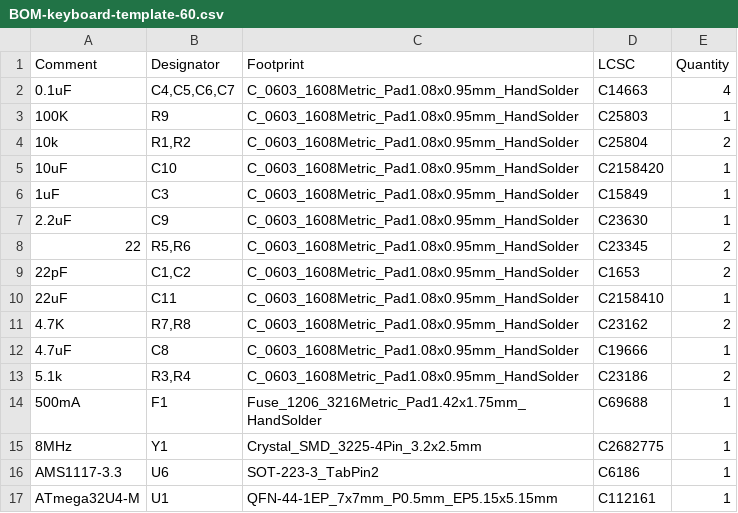
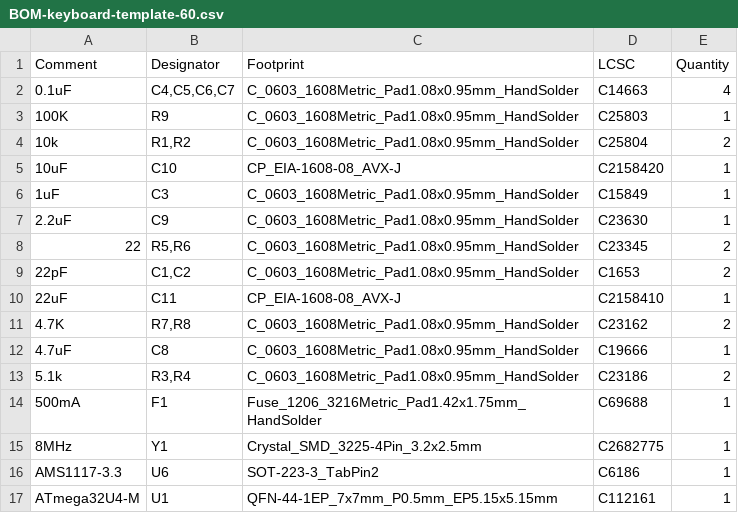
Before and after one commit to rominronin/katana60-pro, a CSV file: jlcpcb/production_files/BOM-keyboard-template-60.csv, drawn as a sheet; only a part is shown.

```diff
--- a/jlcpcb/production_files/BOM-keyboard-template-60.csv
+++ b/jlcpcb/production_files/BOM-keyboard-template-60.csv
@@ -4,3 +4,3 @@ Comment,Designator,Footprint,LCSC,Quantity
 10k,"R1,R2",C_0603_1608Metric_Pad1.08x0.95mm_HandSolder,C25804,2
-10uF,C10,C_0603_1608Metric_Pad1.08x0.95mm_HandSolder,C2158420,1
+10uF,C10,CP_EIA-1608-08_AVX-J,C2158420,1
 1uF,C3,C_0603_1608Metric_Pad1.08x0.95mm_HandSolder,C15849,1
@@ -9,3 +9,3 @@ Comment,Designator,Footprint,LCSC,Quantity
 22pF,"C1,C2",C_0603_1608Metric_Pad1.08x0.95mm_HandSolder,C1653,2
-22uF,C11,C_0603_1608Metric_Pad1.08x0.95mm_HandSolder,C2158410,1
+22uF,C11,CP_EIA-1608-08_AVX-J,C2158410,1
 4.7K,"R7,R8",C_0603_1608Metric_Pad1.08x0.95mm_HandSolder,C23162,2
```
Also changed, not shown: jlcpcb/production_files/CPL-keyboard-template-60.csv, 17 other files.
